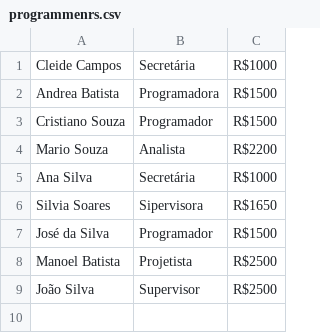
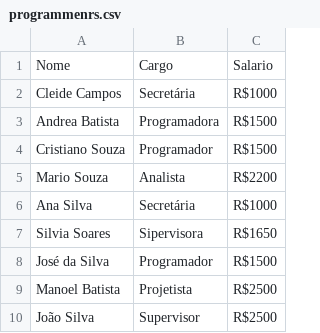
Before and after one commit to LuannMateus/my-dataframes, a CSV file: programmenrs.csv, drawn as a sheet.

Commit message:
feat: add header

```diff
--- a/programmenrs.csv
+++ b/programmenrs.csv
@@ -1 +1,2 @@
+Nome,Cargo,Salario
 Cleide Campos,Secretária,R$1000
```
